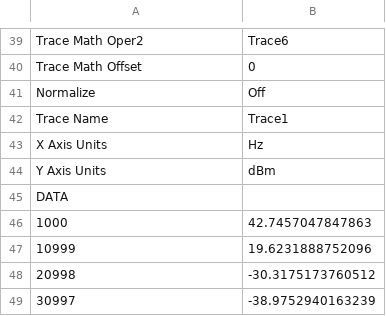
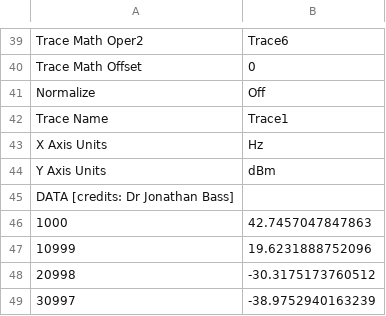
Before and after one commit to SpeshalK/NoiPhi, a CSV file: demos/data/Diode918nm_VoltageNoise_highfreq.csv, drawn as a sheet; only a part is shown, gaps mark what is left out.

Commit message:
Crediting Dr. Jonathan Bass with experimental data.

```diff
--- a/demos/data/Diode918nm_VoltageNoise_highfreq.csv
+++ b/demos/data/Diode918nm_VoltageNoise_highfreq.csv
@@ -44,3 +44,3 @@ X Axis Units,Hz
 Y Axis Units,dBm
-DATA
+DATA [credits: Dr Jonathan Bass]
 1000,42.7457047847863
```
Also changed, not shown: demos/data/Diode918nm_VoltageNoise_lowfreq.csv, demos/data/TiSapph1039nm_VoltageNoise_highfreq.csv, 2 other files.
